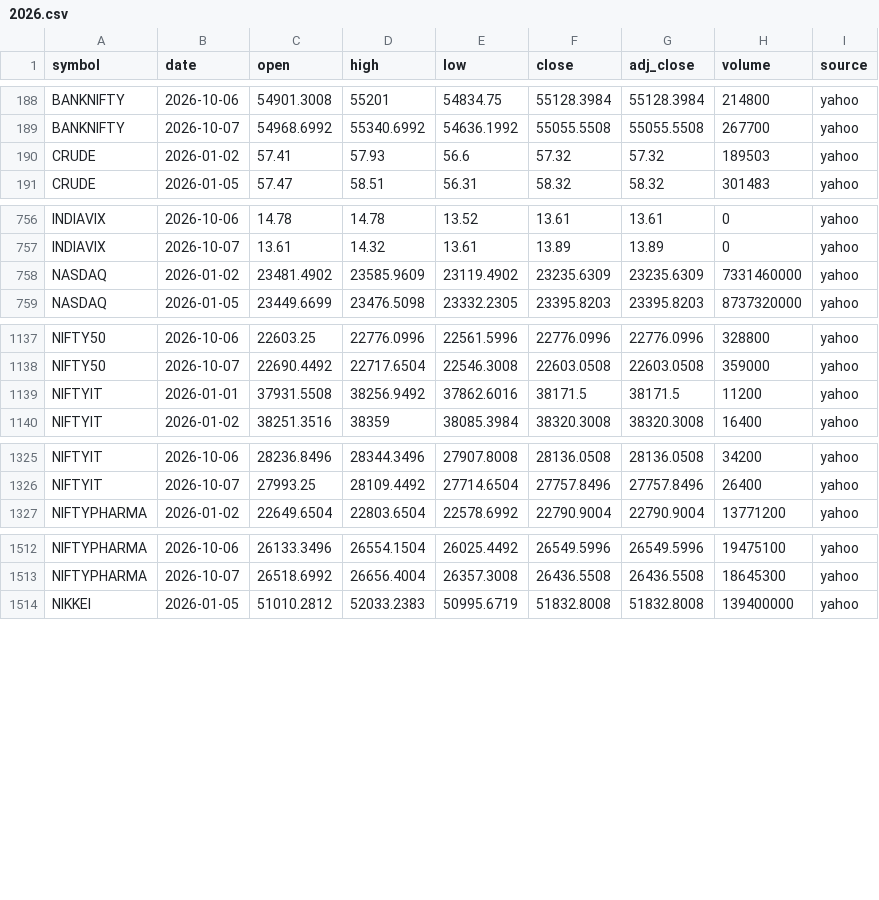
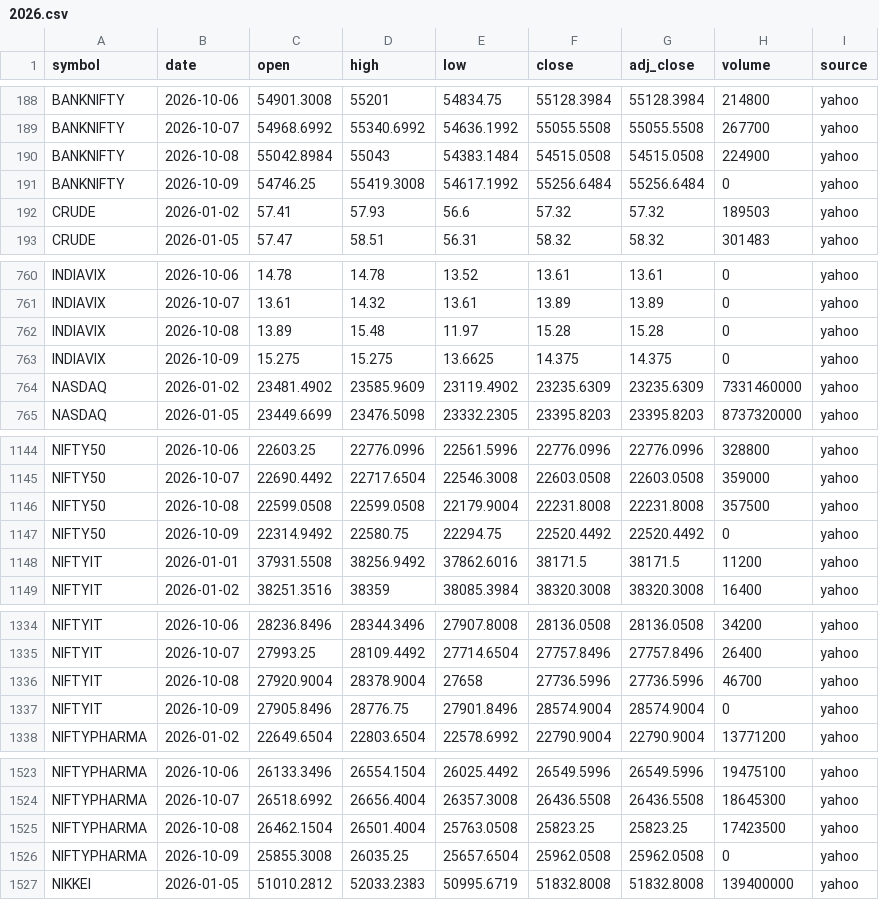
Before and after one commit to san1eev1/Stock-predictor, a CSV file: indices/2026.csv, drawn as a sheet; only a part is shown, gaps mark what is left out; the diff covers the shown part only.

```diff
--- a/indices/2026.csv
+++ b/indices/2026.csv
@@ -189,2 +189,4 @@ BANKNIFTY,2026-10-06,54901.3008,55201,54834.75,55128.3984,55128.3984,214800,yaho
 BANKNIFTY,2026-10-07,54968.6992,55340.6992,54636.1992,55055.5508,55055.5508,267700,yahoo
+BANKNIFTY,2026-10-08,55042.8984,55043,54383.1484,54515.0508,54515.0508,224900,yahoo
+BANKNIFTY,2026-10-09,54746.25,55419.3008,54617.1992,55256.6484,55256.6484,0,yahoo
 CRUDE,2026-01-02,57.41,57.93,56.6,57.32,57.32,189503,yahoo
@@ -757,2 +761,4 @@ INDIAVIX,2026-10-06,14.78,14.78,13.52,13.61,13.61,0,yahoo
 INDIAVIX,2026-10-07,13.61,14.32,13.61,13.89,13.89,0,yahoo
+INDIAVIX,2026-10-08,13.89,15.48,11.97,15.28,15.28,0,yahoo
+INDIAVIX,2026-10-09,15.275,15.275,13.6625,14.375,14.375,0,yahoo
 NASDAQ,2026-01-02,23481.4902,23585.9609,23119.4902,23235.6309,23235.6309,7331460000,yahoo
@@ -1138,2 +1145,4 @@ NIFTY50,2026-10-06,22603.25,22776.0996,22561.5996,22776.0996,22776.0996,328800,y
 NIFTY50,2026-10-07,22690.4492,22717.6504,22546.3008,22603.0508,22603.0508,359000,yahoo
+NIFTY50,2026-10-08,22599.0508,22599.0508,22179.9004,22231.8008,22231.8008,357500,yahoo
+NIFTY50,2026-10-09,22314.9492,22580.75,22294.75,22520.4492,22520.4492,0,yahoo
 NIFTYIT,2026-01-01,37931.5508,38256.9492,37862.6016,38171.5,38171.5,11200,yahoo
@@ -1326,2 +1335,4 @@ NIFTYIT,2026-10-06,28236.8496,28344.3496,27907.8008,28136.0508,28136.0508,34200,
 NIFTYIT,2026-10-07,27993.25,28109.4492,27714.6504,27757.8496,27757.8496,26400,yahoo
+NIFTYIT,2026-10-08,27920.9004,28378.9004,27658,27736.5996,27736.5996,46700,yahoo
+NIFTYIT,2026-10-09,27905.8496,28776.75,27901.8496,28574.9004,28574.9004,0,yahoo
 NIFTYPHARMA,2026-01-02,22649.6504,22803.6504,22578.6992,22790.9004,22790.9004,13771200,yahoo
@@ -1513,2 +1524,4 @@ NIFTYPHARMA,2026-10-06,26133.3496,26554.1504,26025.4492,26549.5996,26549.5996,19
 NIFTYPHARMA,2026-10-07,26518.6992,26656.4004,26357.3008,26436.5508,26436.5508,18645300,yahoo
+NIFTYPHARMA,2026-10-08,26462.1504,26501.4004,25763.0508,25823.25,25823.25,17423500,yahoo
+NIFTYPHARMA,2026-10-09,25855.3008,26035.25,25657.6504,25962.0508,25962.0508,0,yahoo
 NIKKEI,2026-01-05,51010.2812,52033.2383,50995.6719,51832.8008,51832.8008,139400000,yahoo
```
Also changed, not shown: 7 added rows and 20 edited cells elsewhere in this file, earnings.csv, 8 other files.
